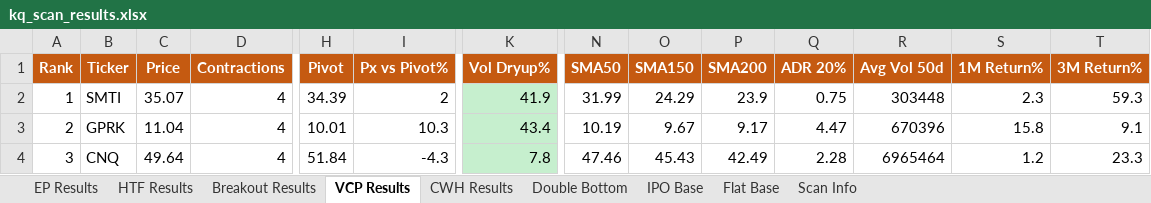
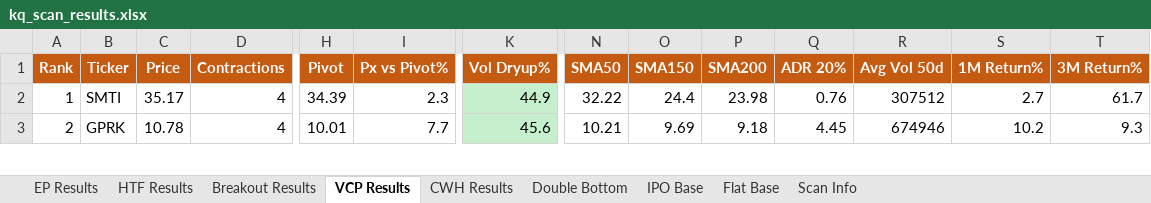
Before and after one commit to oscarwwcckk-cloud/stock-scan-dashboard, an Excel workbook: data/kq_scan_results.xlsx, sheet VCP Results, drawn as a sheet; only a part is shown, gaps mark what is left out; values as stored, in another font and other column widths than the file's, no borders; removed rows and columns are numbered as before the commit, all else as after; rows hold the shown columns only; the diff covers the shown part only; the diff names each change by its address in the sheet, - before the commit and + after, or states it on an @@ line.

```diff
--- a/data/kq_scan_results.xlsx (sheet VCP Results)
+++ b/data/kq_scan_results.xlsx (sheet VCP Results)
-C2 (Price): 35.07
+C2 (Price): 35.17
-I2 (Px vs Pivot%): 2
+I2 (Px vs Pivot%): 2.3
-K2 (Vol Dryup%): 41.9
+K2 (Vol Dryup%): 44.9
-N2 (SMA50): 31.99
+N2 (SMA50): 32.22
-O2 (SMA150): 24.29
+O2 (SMA150): 24.4
-P2 (SMA200): 23.9
+P2 (SMA200): 23.98
-Q2 (ADR 20%): 0.75
+Q2 (ADR 20%): 0.76
-R2 (Avg Vol 50d): 303448
+R2 (Avg Vol 50d): 307512
-S2 (1M Return%): 2.3
+S2 (1M Return%): 2.7
-T2 (3M Return%): 59.3
+T2 (3M Return%): 61.7
-C3 (Price): 11.04
+C3 (Price): 10.78
-I3 (Px vs Pivot%): 10.3
+I3 (Px vs Pivot%): 7.7
-K3 (Vol Dryup%): 43.4
+K3 (Vol Dryup%): 45.6
-N3 (SMA50): 10.19
+N3 (SMA50): 10.21
-O3 (SMA150): 9.67
+O3 (SMA150): 9.69
-P3 (SMA200): 9.17
+P3 (SMA200): 9.18
-Q3 (ADR 20%): 4.47
+Q3 (ADR 20%): 4.45
-R3 (Avg Vol 50d): 670396
+R3 (Avg Vol 50d): 674946
-S3 (1M Return%): 15.8
+S3 (1M Return%): 10.2
-T3 (3M Return%): 9.1
+T3 (3M Return%): 9.3
-row 4: 3 | CNQ | 49.64 | 4 | 51.84 | -4.3 | 7.8 | 47.46 | 45.43 | 42.49 | 2.28 | 6965464 | 1.2 | 23.3
```
Also changed, not shown: 7 added rows, 5 removed rows, 143 edited cells, cell formats and row numbers in column A elsewhere in this sheet, sheet Breakout Results, sheet Double Bottom, sheet HTF Results, sheet EP Results, sheet CWH Results, sheet Flat Base, 2 more sheets, 1 other file.
